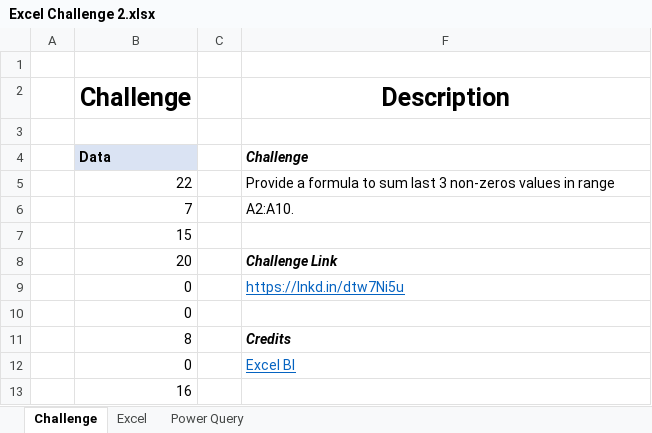
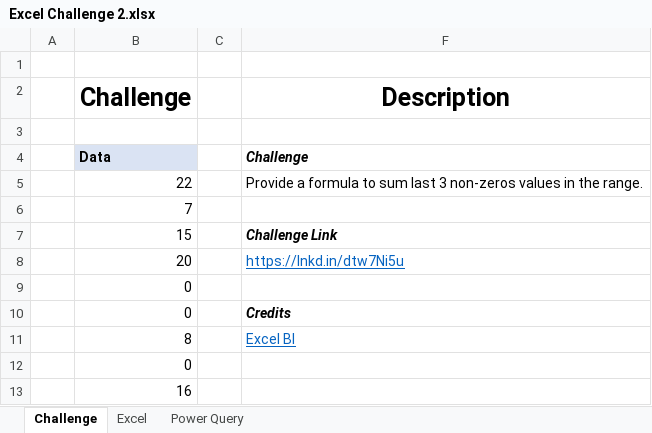
Before and after one commit to Hermione-Granger-1176/Old-Files, an Excel workbook: Excel Files/Challenges/Excel BI/Excel Challenges/Excel Challenge 2.xlsx, sheet Challenge, drawn as a sheet; values as stored, in another font and other column widths than the file's, no borders; removed rows and columns are numbered as before the commit, all else as after; the diff names each change by its address in the sheet, - before the commit and + after, or states it on an @@ line.

```diff
--- a/Excel Files/Challenges/Excel BI/Excel Challenges/Excel Challenge 2.xlsx (sheet Challenge)
+++ b/Excel Files/Challenges/Excel BI/Excel Challenges/Excel Challenge 2.xlsx (sheet Challenge)
-F5 (Description): …values in range
+F5 (Description): …values in the range.
-row 6:  | 7 |  | A2:A10.
-B6 (Challenge): 15
+B6 (Challenge): 7
+row 7:  | 15 |  | Challenge Link
-F8 (Description): Challenge Link
+F8 (Description): https://lnkd.in/dtw7Ni5u
@@ F8 bold: on → off, italic: on → off, underline: off → on, text colour: black → #0563C1 @@
-row 9:  | 0 |  | https://lnkd.in/dtw7Ni5u
-row 11:  | 8 |  | Credits
-F10 (Description): Excel BI
+F10 (Description): Credits
@@ F10 bold: off → on, italic: off → on, underline: on → off, text colour: #0563C1 → black @@
+row 11:  | 8 |  | Excel BI
+row 12:  | 0
```
Also changed, not shown: Excel Files/Challenges/Excel BI/Excel Challenges/Excel Challenge 1.xlsx, Excel Files/Challenges/Excel BI/Excel Challenges/Excel Challenge 4.xlsx, 7 other files.
